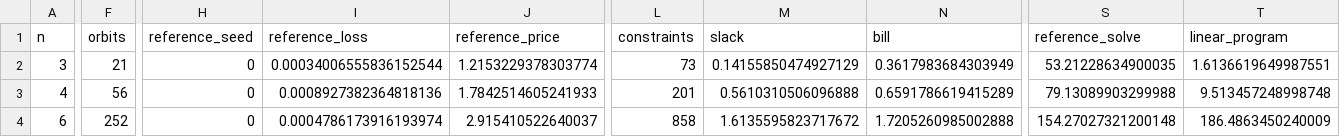
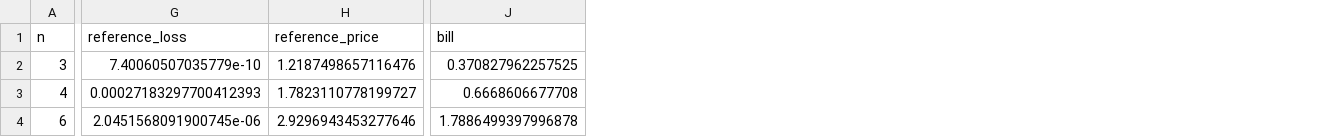
Before and after one commit to mirmnel/reimbursements, a CSV file: results/scale_rules.csv, drawn as a sheet; only a part is shown, gaps mark what is left out; removed rows and columns are numbered as before the commit, all else as after; the diff covers the shown part only; the diff names each change by its address in the sheet, - before the commit and + after, or states it on an @@ line.

```diff
--- a/results/scale_rules.csv
+++ b/results/scale_rules.csv
-column F (orbits), rows 2-4: 21 | 56 | 252
-column H (reference_seed), rows 2-4: all 0
-column L (constraints), rows 2-4: 73 | 201 | 858
-column M (slack), rows 2-4: 0.14155850474927129 | 0.5610310506096888 | 1.6135595823717672
-column S (reference_solve), rows 2-4: 53.21228634900035 | 79.13089903299988 | 154.27027321200148
-column T (linear_program), rows 2-4: 1.6136619649987551 | 9.513457248998748 | 186.4863450240009
-G2 (reference_loss): 0.00034006555836152544
+G2 (reference_loss): 7.40060507035779e-10
-H2 (reference_price): 1.2153229378303774
+H2 (reference_price): 1.2187498657116476
-J2 (bill): 0.3617983684303949
+J2 (bill): 0.370827962257525
-G3 (reference_loss): 0.0008927382364818136
+G3 (reference_loss): 0.00027183297700412393
-H3 (reference_price): 1.7842514605241933
+H3 (reference_price): 1.7823110778199727
-J3 (bill): 0.6591786619415289
+J3 (bill): 0.6668606677708
-G4 (reference_loss): 0.0004786173916193974
+G4 (reference_loss): 2.0451568091900745e-06
-H4 (reference_price): 2.915410522640037
+H4 (reference_price): 2.9296943453277646
-J4 (bill): 1.7205260985002888
+J4 (bill): 1.7886499397996878
```
Also changed, not shown: 24 edited cells elsewhere in this file, results/learned_ranking.csv, results/scale.csv, 29 other files.
